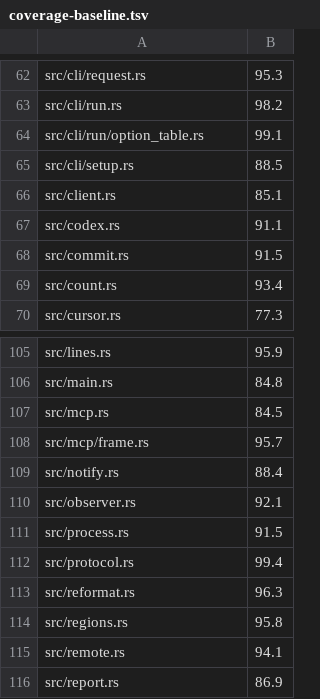
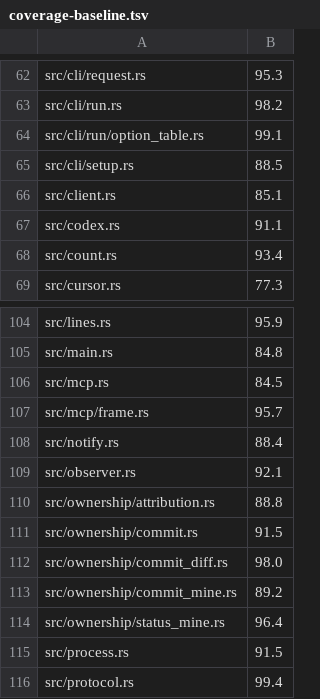
Before and after one commit to Langspan/LangSpan.dev, a TSV file: scripts/coverage-baseline.tsv, drawn as a sheet; only a part is shown, gaps mark what is left out; the shorter side is filled out with more unchanged rows; removed rows and columns are numbered as before the commit, all else as after; the diff names each change by its address in the sheet, - before the commit and + after, or states it on an @@ line.

```diff
--- a/scripts/coverage-baseline.tsv
+++ b/scripts/coverage-baseline.tsv
-row 68: src/commit.rs | 91.5
+row 110: src/ownership/attribution.rs | 88.8
+row 111: src/ownership/commit.rs | 91.5
+row 112: src/ownership/commit_diff.rs | 98.0
+row 113: src/ownership/commit_mine.rs | 89.2
+row 114: src/ownership/status_mine.rs | 96.4
```
Also changed, not shown: 17 other files.
